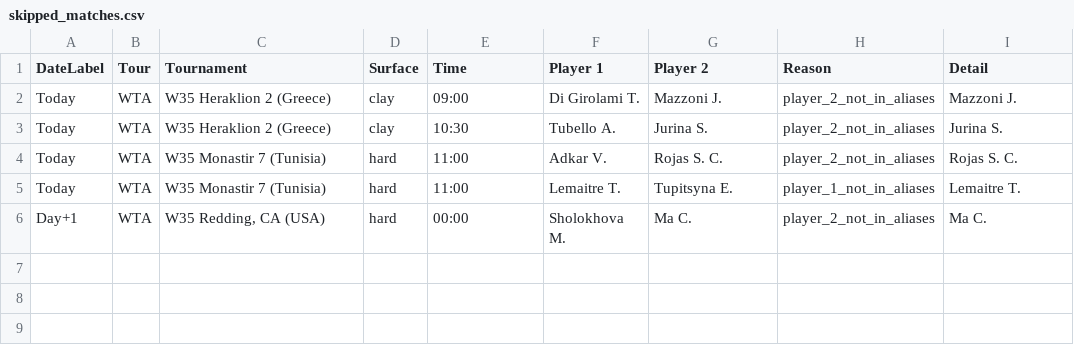
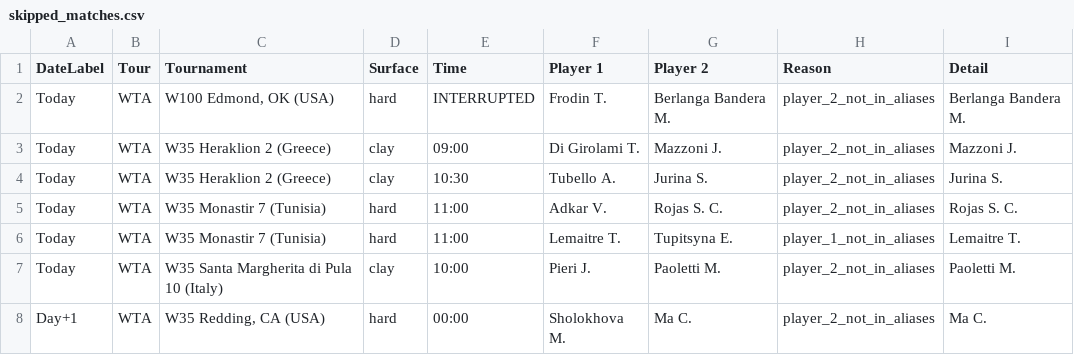
Before and after one commit to rajnakviliam/tennis-surface-elo, a CSV file: skipped_matches.csv, drawn as a sheet; the diff names each change by its address in the sheet, - before the commit and + after, or states it on an @@ line.

Commit message:
Update Flashscore data: skipped_matches.csv

```diff
--- a/skipped_matches.csv
+++ b/skipped_matches.csv
+row 2: Today | WTA | W100 Edmond, OK (USA) | hard | INTERRUPTED | Frodin T. | Berlanga Bandera M. | player_2_not_in_aliases | Berlanga Bandera M.
+row 7: Today | WTA | W35 Santa Margherita di Pula 10 (Italy) | clay | 10:00 | Pieri J. | Paoletti M. | player_2_not_in_aliases | Paoletti M.
```
